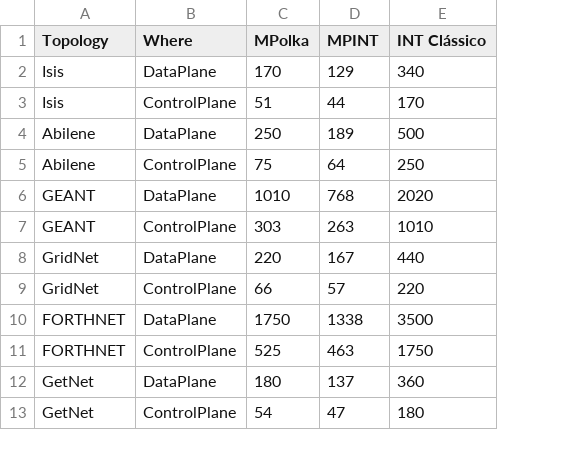
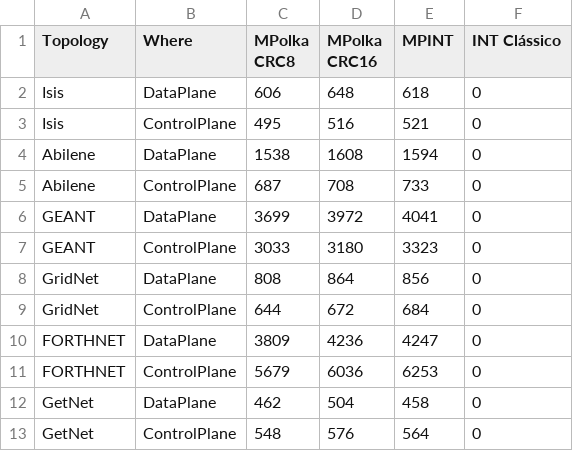
Before and after one commit to nerds-ufes/Polkalyzer, a CSV file: overhead.csv, drawn as a sheet; removed rows and columns are numbered as before the commit, all else as after; the diff names each change by its address in the sheet, - before the commit and + after, or states it on an @@ line.

```diff
--- a/overhead.csv
+++ b/overhead.csv
-column C (MPolka), rows 2-13: 170 | 51 | 250 | 75 | 1010 | 303 | 220 | 66 | 1750 | 525 | 180 | 54
+column C (MPolka CRC8), rows 2-13: 606 | 495 | 1538 | 687 | 3699 | 3033 | 808 | 644 | 3809 | 5679 | 462 | 548
+column D (MPolka CRC16), rows 2-13: 648 | 516 | 1608 | 708 | 3972 | 3180 | 864 | 672 | 4236 | 6036 | 504 | 576
-E2 (MPINT): 129
+E2 (MPINT): 618
-F2 (INT Clássico): 340
+F2 (INT Clássico): 0
-E3 (MPINT): 44
+E3 (MPINT): 521
-F3 (INT Clássico): 170
+F3 (INT Clássico): 0
-E4 (MPINT): 189
+E4 (MPINT): 1594
-F4 (INT Clássico): 500
+F4 (INT Clássico): 0
-E5 (MPINT): 64
+E5 (MPINT): 733
-F5 (INT Clássico): 250
+F5 (INT Clássico): 0
-E6 (MPINT): 768
+E6 (MPINT): 4041
-F6 (INT Clássico): 2020
+F6 (INT Clássico): 0
-E7 (MPINT): 263
+E7 (MPINT): 3323
-F7 (INT Clássico): 1010
+F7 (INT Clássico): 0
-E8 (MPINT): 167
+E8 (MPINT): 856
-F8 (INT Clássico): 440
+F8 (INT Clássico): 0
-E9 (MPINT): 57
+E9 (MPINT): 684
-F9 (INT Clássico): 220
+F9 (INT Clássico): 0
-E10 (MPINT): 1338
+E10 (MPINT): 4247
-F10 (INT Clássico): 3500
+F10 (INT Clássico): 0
-E11 (MPINT): 463
+E11 (MPINT): 6253
-F11 (INT Clássico): 1750
+F11 (INT Clássico): 0
-E12 (MPINT): 137
+E12 (MPINT): 458
-F12 (INT Clássico): 360
+F12 (INT Clássico): 0
-E13 (MPINT): 47
+E13 (MPINT): 564
-F13 (INT Clássico): 180
+F13 (INT Clássico): 0
```
Also changed, not shown: 1 other file.
